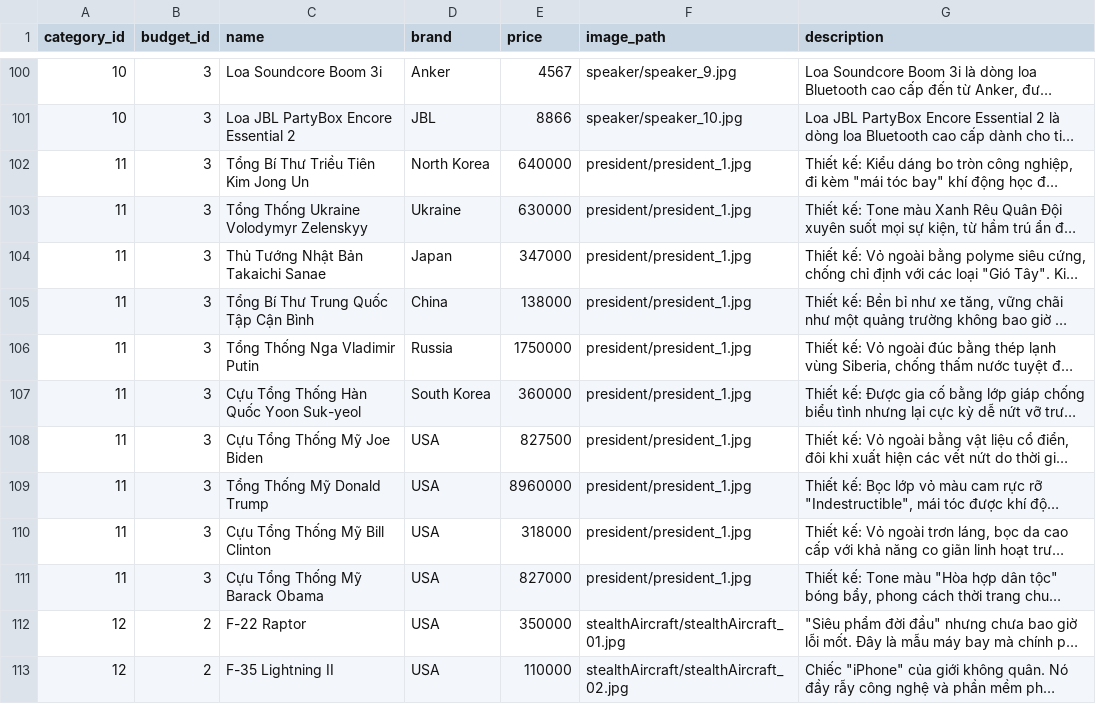
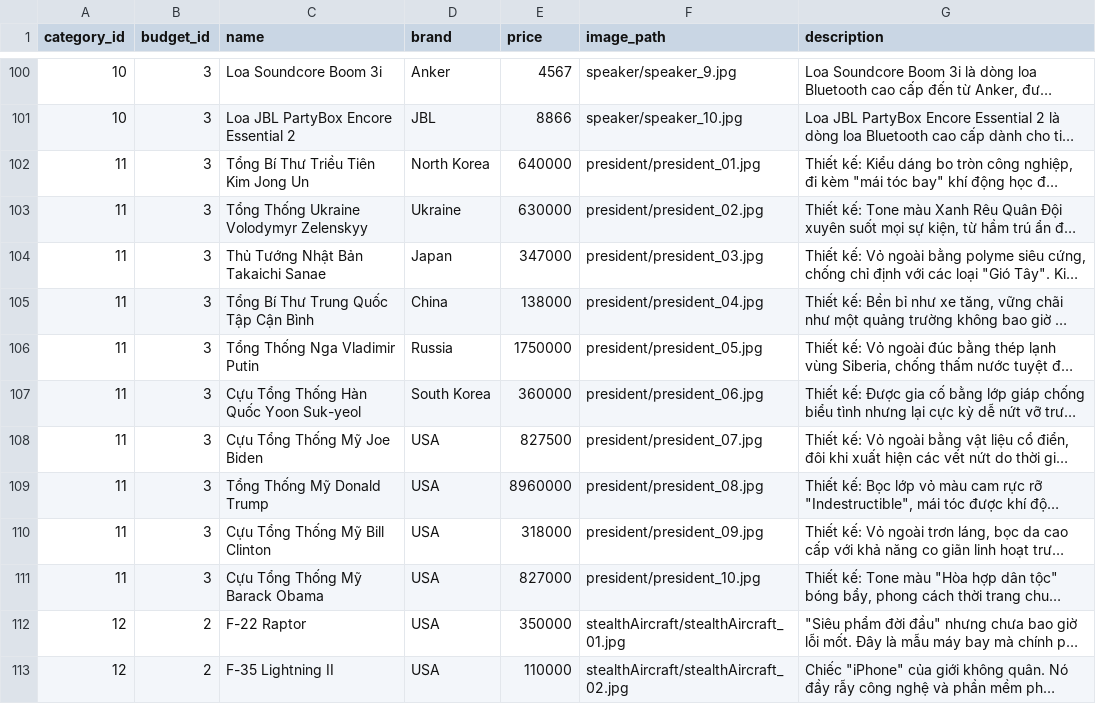
Before and after one commit to oanhtran020906-sys/GROUP_10_TOPIC_10_SEMANTIC_SEARCH, a CSV file: code/backend/data/raw/products.csv, drawn as a sheet; only a part is shown, gaps mark what is left out; long unchanged cells end in …; the diff names each change by its address in the sheet, - before the commit and + after, or states it on an @@ line.

Commit message:
fixed src data

```diff
--- a/code/backend/data/raw/products.csv
+++ b/code/backend/data/raw/products.csv
-F102 (image_path): president/president_1.jpg
+F102 (image_path): president/president_01.jpg
-F103 (image_path): president/president_1.jpg
+F103 (image_path): president/president_02.jpg
-F104 (image_path): president/president_1.jpg
+F104 (image_path): president/president_03.jpg
-F105 (image_path): president/president_1.jpg
+F105 (image_path): president/president_04.jpg
-F106 (image_path): president/president_1.jpg
+F106 (image_path): president/president_05.jpg
-F107 (image_path): president/president_1.jpg
+F107 (image_path): president/president_06.jpg
-F108 (image_path): president/president_1.jpg
+F108 (image_path): president/president_07.jpg
-F109 (image_path): president/president_1.jpg
+F109 (image_path): president/president_08.jpg
-F110 (image_path): president/president_1.jpg
+F110 (image_path): president/president_09.jpg
-F111 (image_path): president/president_1.jpg
+F111 (image_path): president/president_10.jpg
```
Also changed, not shown: 1 other file.
